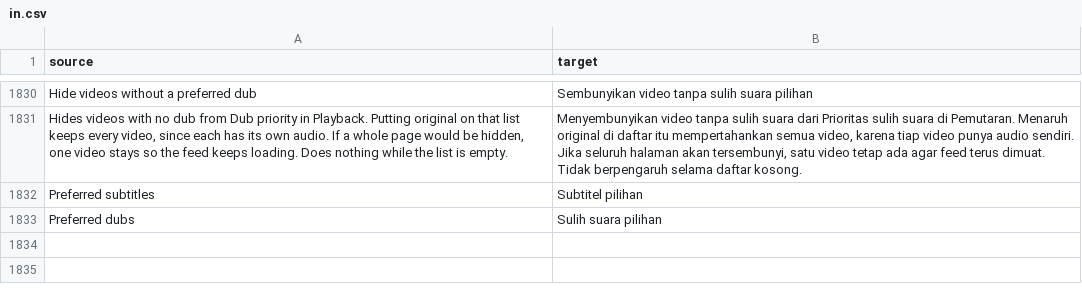
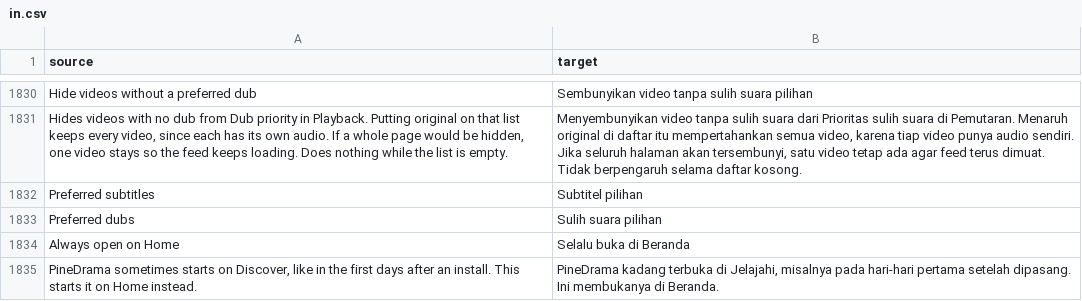
Before and after one commit to SysAdminDoc/HushPine, a CSV file: extensions/pinedrama/src/main/l10n/in.csv, drawn as a sheet; only a part is shown, gaps mark what is left out.

Commit message:
feat(navigation): add Open on Home so a start lands on Home
PineDrama asks one reader which top tab a start lands on. A new install
gets Discover for its first two days, and a server experiment sends
signed-out starts there. Open on Home answers Drama (Home) wherever that
reader says Discover, so the landing rule, the fallback tab name and the
start's preloads all agree. For You and a notification's own tab stay
as PineDrama picked them.

It's on by default with a row under App > System, and like the reader
it takes effect on the next start. The anchor test holds the reader on
the declared build and the extension test covers each answer it maps.

Refs #6

```diff
--- a/extensions/pinedrama/src/main/l10n/in.csv
+++ b/extensions/pinedrama/src/main/l10n/in.csv
@@ -1833 +1833,3 @@ Preferred subtitles,Subtitel pilihan
 Preferred dubs,Sulih suara pilihan
+Always open on Home,Selalu buka di Beranda
+"PineDrama sometimes starts on Discover, like in the first days after an install. This starts it on Home instead.","PineDrama kadang terbuka di Jelajahi, misalnya pada hari-hari pertama setelah dipasang. Ini membukanya di Beranda."
```
Also changed, not shown: extensions/pinedrama/src/main/l10n/az.tsv, extensions/pinedrama/src/main/l10n/de.tsv, 29 other files.
